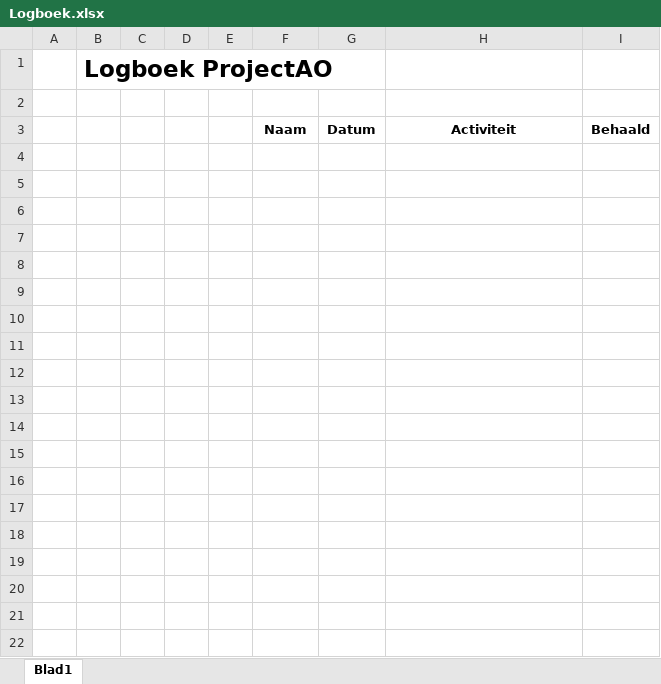
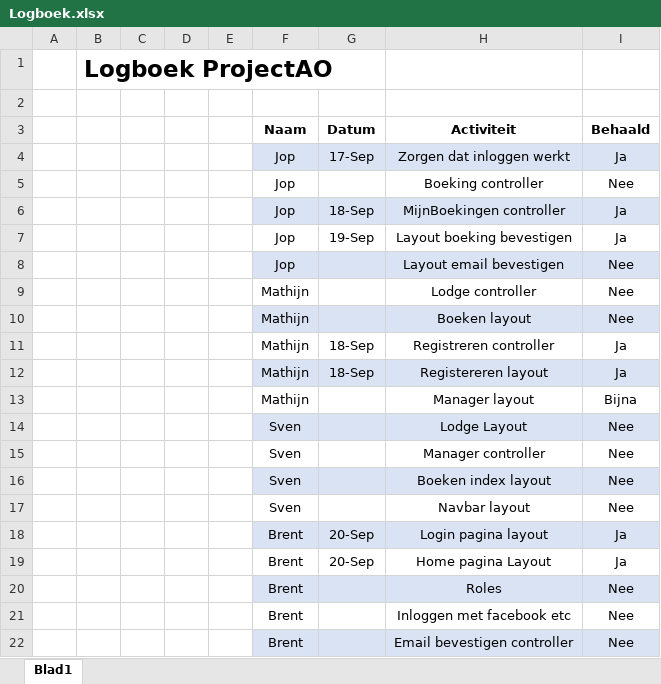
Before and after one commit to MathijnDiskTokkie/KampementKunja, an Excel workbook: Logboek.xlsx, sheet Blad1, drawn as a sheet; values as stored, in another font and other column widths than the file's, no borders; the diff names each change by its address in the sheet, - before the commit and + after, or states it on an @@ line.

```diff
--- a/Logboek.xlsx (sheet Blad1)
+++ b/Logboek.xlsx (sheet Blad1)
+row 4:  |  |  |  |  | Jop | 17-Sep | Zorgen dat inloggen werkt | Ja
+row 5:  |  |  |  |  | Jop |  | Boeking controller | Nee
+row 6:  |  |  |  |  | Jop | 18-Sep | MijnBoekingen controller | Ja
+row 7:  |  |  |  |  | Jop | 19-Sep | Layout boeking bevestigen | Ja
+row 8:  |  |  |  |  | Jop |  | Layout email bevestigen | Nee
+row 9:  |  |  |  |  | Mathijn |  | Lodge controller | Nee
+row 10:  |  |  |  |  | Mathijn |  | Boeken layout | Nee
+row 11:  |  |  |  |  | Mathijn | 18-Sep | Registreren controller | Ja
+row 12:  |  |  |  |  | Mathijn | 18-Sep | Registereren layout | Ja
+row 13:  |  |  |  |  | Mathijn |  | Manager layout | Bijna
+row 14:  |  |  |  |  | Sven |  | Lodge Layout | Nee
+row 15:  |  |  |  |  | Sven |  | Manager controller | Nee
+row 16:  |  |  |  |  | Sven |  | Boeken index layout | Nee
+row 17:  |  |  |  |  | Sven |  | Navbar layout | Nee
+row 18:  |  |  |  |  | Brent | 20-Sep | Login pagina layout | Ja
+row 19:  |  |  |  |  | Brent | 20-Sep | Home pagina Layout | Ja
+row 20:  |  |  |  |  | Brent |  | Roles | Nee
+row 21:  |  |  |  |  | Brent |  | Inloggen met facebook etc | Nee
+row 22:  |  |  |  |  | Brent |  | Email bevestigen controller | Nee
```
Also changed, not shown: 1 other file.
